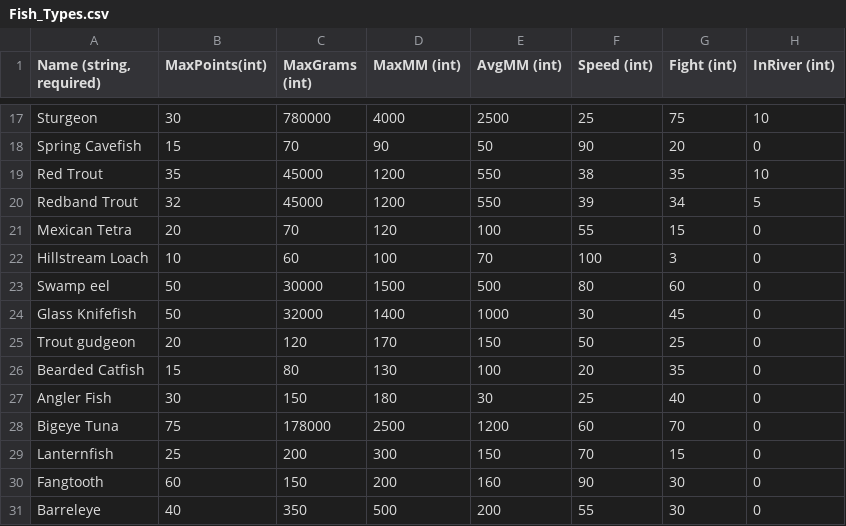
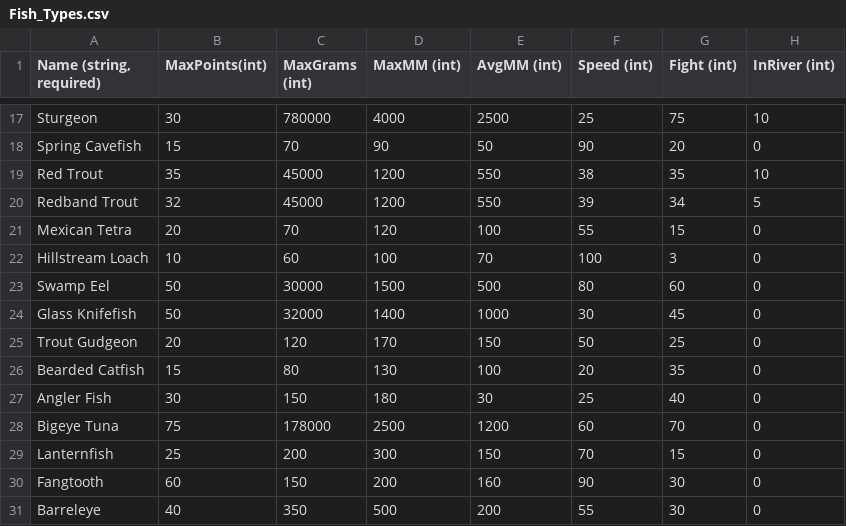
Before and after one commit to Cabrill/FishKing, a CSV file: FishKing/FishKing/FishKingContent/Entities/Fish/Fish_Types.csv, drawn as a sheet; only a part is shown, gaps mark what is left out; the diff names each change by its address in the sheet, - before the commit and + after, or states it on an @@ line.

```diff
--- a/FishKing/FishKing/FishKingContent/Entities/Fish/Fish_Types.csv
+++ b/FishKing/FishKing/FishKingContent/Entities/Fish/Fish_Types.csv
-A23 (Name (string, required)): Swamp eel
+A23 (Name (string, required)): Swamp Eel
-A25 (Name (string, required)): Trout gudgeon
+A25 (Name (string, required)): Trout Gudgeon
```
Also changed, not shown: 8 other files.
